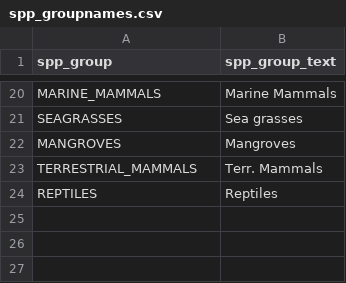
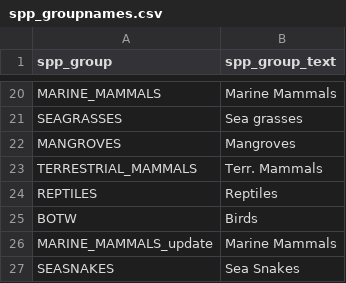
Before and after one commit to OHI-Science/IUCN-AquaMaps, a CSV file: data/sciname_lookups/spp_groupnames.csv, drawn as a sheet; only a part is shown, gaps mark what is left out; the diff names each change by its address in the sheet, - before the commit and + after, or states it on an @@ line.

```diff
--- a/data/sciname_lookups/spp_groupnames.csv
+++ b/data/sciname_lookups/spp_groupnames.csv
+row 25: BOTW | Birds
+row 26: MARINE_MAMMALS_update | Marine Mammals
+row 27: SEASNAKES | Sea Snakes
```
Also changed, not shown: 19 other files.
